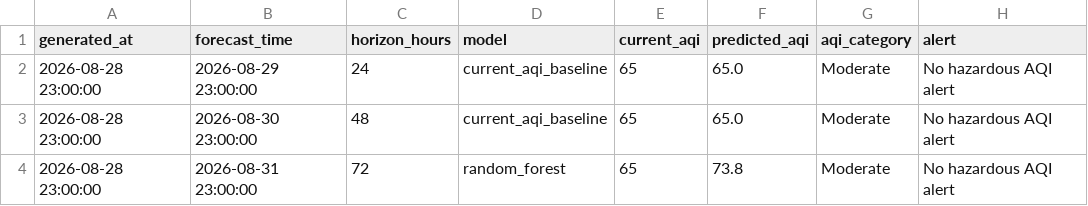
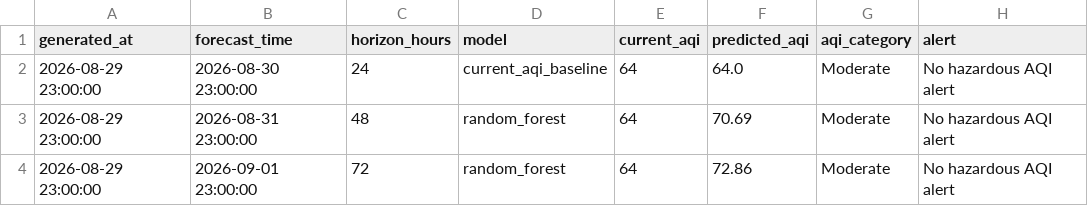
Before and after one commit to khizerrizvi12/Pearls-AQI-Predictor, a CSV file: data/processed/latest_predictions.csv, drawn as a sheet.

```diff
--- a/data/processed/latest_predictions.csv
+++ b/data/processed/latest_predictions.csv
@@ -1,4 +1,4 @@
 generated_at,forecast_time,horizon_hours,model,current_aqi,predicted_aqi,aqi_category,alert
-2026-08-28 23:00:00,2026-08-29 23:00:00,24,current_aqi_baseline,65,65.0,Moderate,No hazardous AQI alert
-2026-08-28 23:00:00,2026-08-30 23:00:00,48,current_aqi_baseline,65,65.0,Moderate,No hazardous AQI alert
-2026-08-28 23:00:00,2026-08-31 23:00:00,72,random_forest,65,73.8,Moderate,No hazardous AQI alert
+2026-08-29 23:00:00,2026-08-30 23:00:00,24,current_aqi_baseline,64,64.0,Moderate,No hazardous AQI alert
+2026-08-29 23:00:00,2026-08-31 23:00:00,48,random_forest,64,70.69,Moderate,No hazardous AQI alert
+2026-08-29 23:00:00,2026-09-01 23:00:00,72,random_forest,64,72.86,Moderate,No hazardous AQI alert
```
Also changed, not shown: data/processed/model_metrics.csv, data/raw/karachi_weather_air_quality_hourly.csv, 2 other files.
